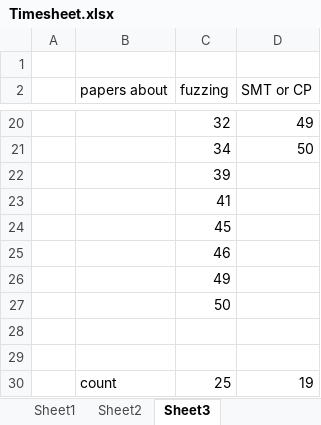
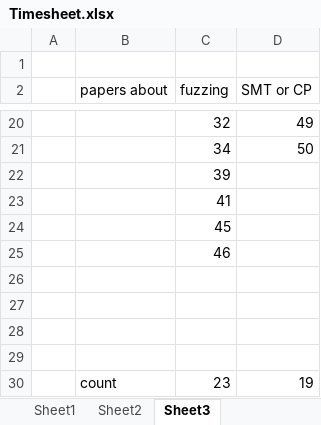
Before and after one commit to rubenkindt/Masterproef-paper-RubenKindt, an Excel workbook: Timesheet.xlsx, sheet Sheet3, drawn as a sheet; only a part is shown, gaps mark what is left out; values as stored, in another font and other column widths than the file's, no borders; removed rows and columns are numbered as before the commit, all else as after; the diff names each change by its address in the sheet, - before the commit and + after, or states it on an @@ line.

```diff
--- a/Timesheet.xlsx (sheet Sheet3)
+++ b/Timesheet.xlsx (sheet Sheet3)
-row 26:  |  | 49
-row 27:  |  | 50
+row 28: (empty)
+row 29: (empty)
-C30 (fuzzing): 25
+C30 (fuzzing): 23
```
Also changed, not shown: sheet Sheet1, sheet Sheet2, charts or pictures, 3 other files.
